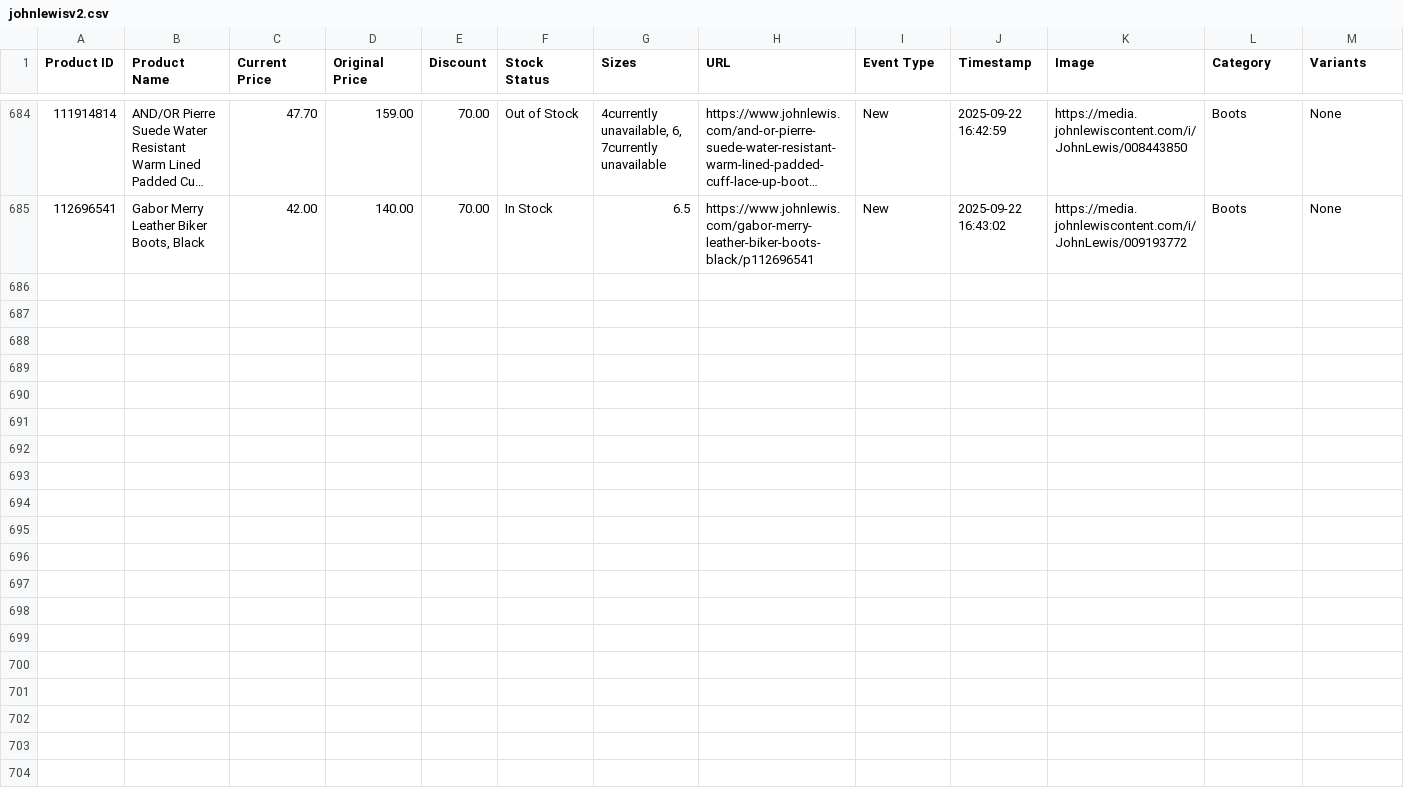
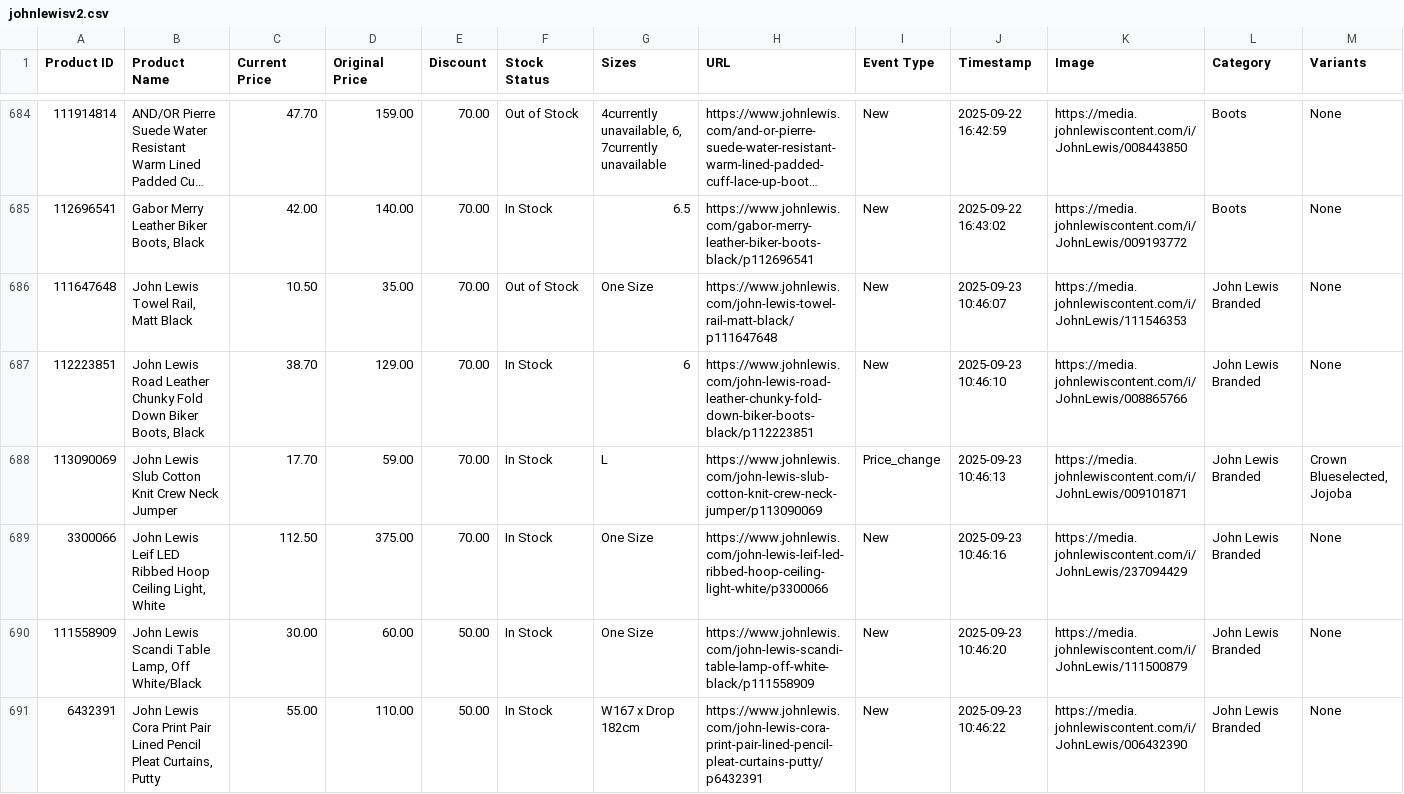
Before and after one commit to Resoledev/salescout-app, a CSV file: johnlewisv2.csv, drawn as a sheet; only a part is shown, gaps mark what is left out; long unchanged cells end in …; the diff covers the shown part only.

Commit message:
Update johnlewisv2.csv

```diff
--- a/johnlewisv2.csv
+++ b/johnlewisv2.csv
@@ -685 +685,7 @@ Product ID,Product Name,Current Price,Original Price,Discount,Stock Status,Sizes
 "112696541","Gabor Merry Leather Biker Boots, Black","42.00","140.00","70.00","In Stock","6.5","https://www.johnlewis.com/gabor-merry-leather-biker-boots-black/p112696541","New","2025-09-22 16:43:02","https://media.johnlewiscontent.com/i/JohnLewis/009193772","Boots","None"
+"111647648","John Lewis Towel Rail, Matt Black","10.50","35.00","70.00","Out of Stock","One Size","https://www.johnlewis.com/john-lewis-towel-rail-matt-black/p111647648","New","2025-09-23 10:46:07","https://media.johnlewiscontent.com/i/JohnLewis/111546353","John Lewis Branded","None"
+"112223851","John Lewis Road Leather Chunky Fold Down Biker Boots, Black","38.70","129.00","70.00","In Stock","6","https://www.johnlewis.com/john-lewis-road-leather-chunky-fold-down-biker-boots-black/p112223851","New","2025-09-23 10:46:10","https://media.johnlewiscontent.com/i/JohnLewis/008865766","John Lewis Branded","None"
+"113090069","John Lewis Slub Cotton Knit Crew Neck Jumper","17.70","59.00","70.00","In Stock","L","https://www.johnlewis.com/john-lewis-slub-cotton-knit-crew-neck-jumper/p113090069","Price_change","2025-09-23 10:46:13","https://media.johnlewiscontent.com/i/JohnLewis/009101871","John Lewis Branded","Crown Blueselected, Jojoba"
+"3300066","John Lewis Leif LED Ribbed Hoop Ceiling Light, White","112.50","375.00","70.00","In Stock","One Size","https://www.johnlewis.com/john-lewis-leif-led-ribbed-hoop-ceiling-light-white/p3300066","New","2025-09-23 10:46:16","https://media.johnlewiscontent.com/i/JohnLewis/237094429","John Lewis Branded","None"
+"111558909","John Lewis Scandi Table Lamp, Off White/Black","30.00","60.00","50.00","In Stock","One Size","https://www.johnlewis.com/john-lewis-scandi-table-lamp-off-white-black/p111558909","New","2025-09-23 10:46:20","https://media.johnlewiscontent.com/i/JohnLewis/111500879","John Lewis Branded","None"
+"6432391","John Lewis Cora Print Pair Lined Pencil Pleat Curtains, Putty","55.00","110.00","50.00","In Stock","W167 x Drop 182cm","https://www.johnlewis.com/john-lewis-cora-print-pair-lined-pencil-pleat-curtains-putty/p6432391","New","2025-09-23 10:46:22","https://media.johnlewiscontent.com/i/JohnLewis/006432390","John Lewis Branded","None"
```
Also changed, not shown: 6 added rows elsewhere in this file.
